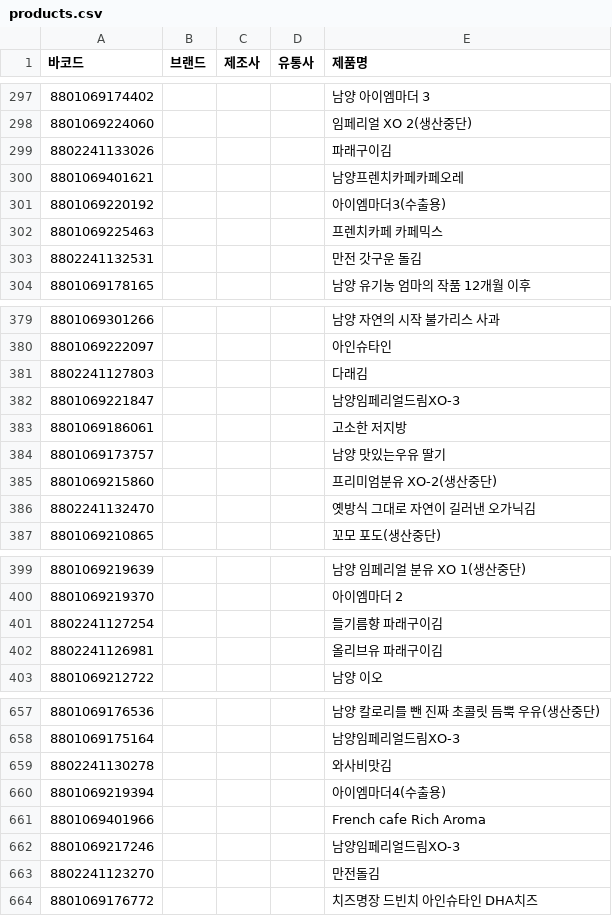
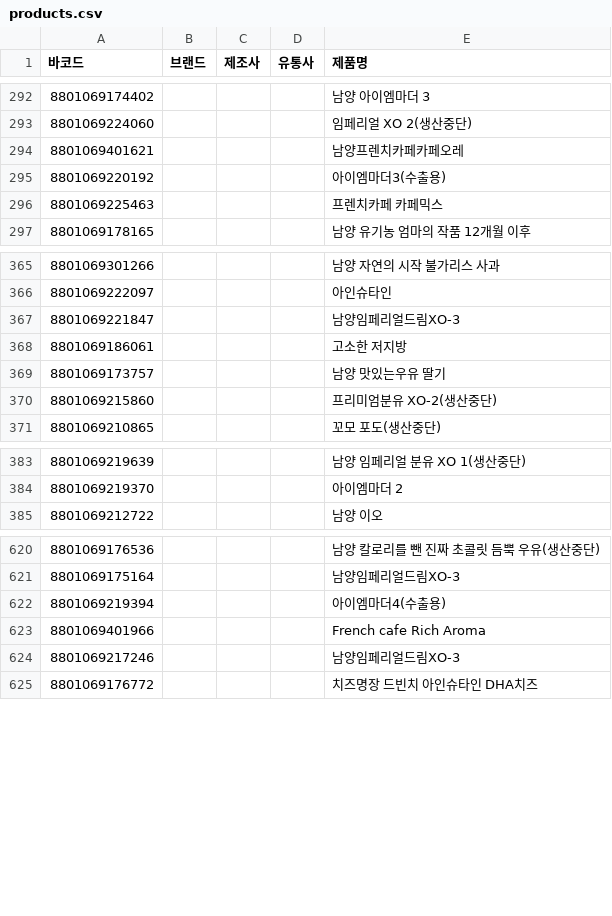
Before and after one commit to NullFull/isnamyang, a CSV file: backend/data/products.csv, drawn as a sheet; only a part is shown, gaps mark what is left out; the diff covers the shown part only; the diff names each change by its address in the sheet, - before the commit and + after, or states it on an @@ line.

```diff
--- a/backend/data/products.csv
+++ b/backend/data/products.csv
-row 299: 8802241133026 |  |  |  | 파래구이김
-row 303: 8802241132531 |  |  |  | 만전 갓구운 돌김
-row 381: 8802241127803 |  |  |  | 다래김
-row 386: 8802241132470 |  |  |  | 옛방식 그대로 자연이 길러낸 오가닉김
-row 401: 8802241127254 |  |  |  | 들기름향 파래구이김
-row 402: 8802241126981 |  |  |  | 올리브유 파래구이김
-row 659: 8802241130278 |  |  |  | 와사비맛김
-row 663: 8802241123270 |  |  |  | 만전돌김
```
Also changed, not shown: 39 removed rows and 1 edited cell elsewhere in this file.
